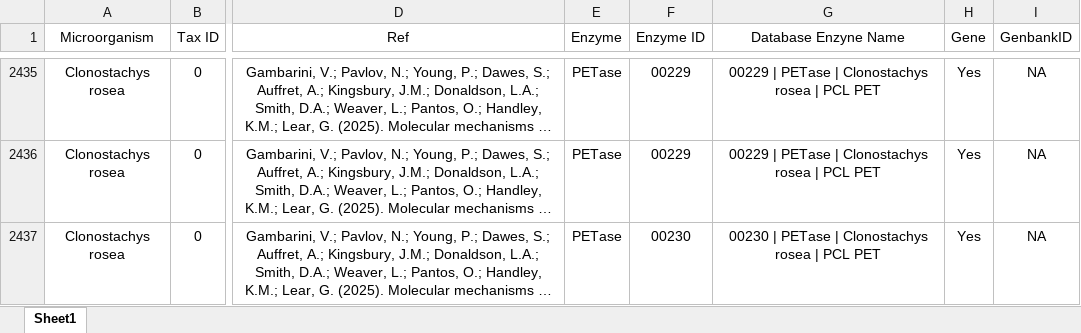
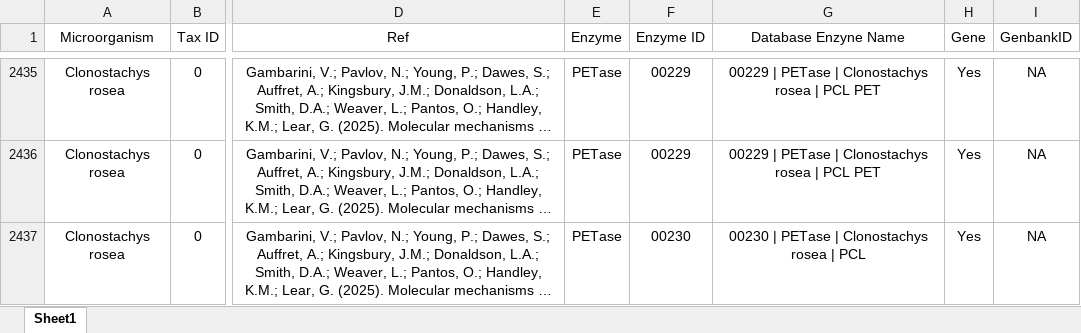
Before and after one commit to VictorGambarini/PlasticDegradersTree, an Excel workbook: Degraders_list_v9.xlsx, sheet Sheet1, drawn as a sheet; only a part is shown, gaps mark what is left out; long unchanged cells end in …; values as stored, in another font and other column widths than the file's, no borders; the diff names each change by its address in the sheet, - before the commit and + after, or states it on an @@ line.

```diff
--- a/Degraders_list_v9.xlsx (sheet Sheet1)
+++ b/Degraders_list_v9.xlsx (sheet Sheet1)
-G2437 (Database Enzyne Name): 00230 | PETase | Clonostachys rosea | PCL PET
+G2437 (Database Enzyne Name): 00230 | PETase | Clonostachys rosea | PCL
```
Also changed, not shown: 1 other file.
